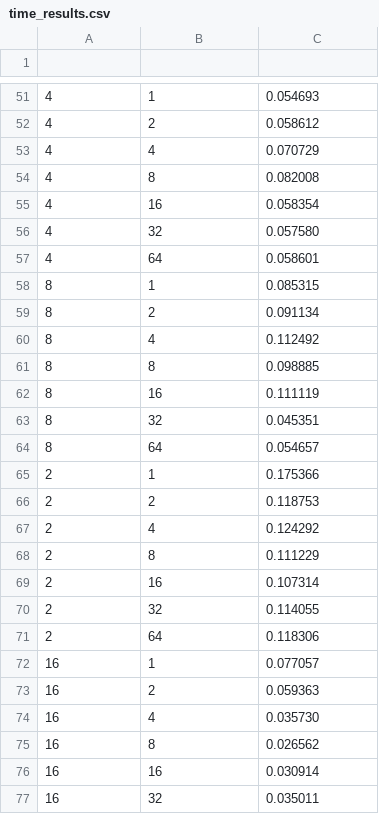
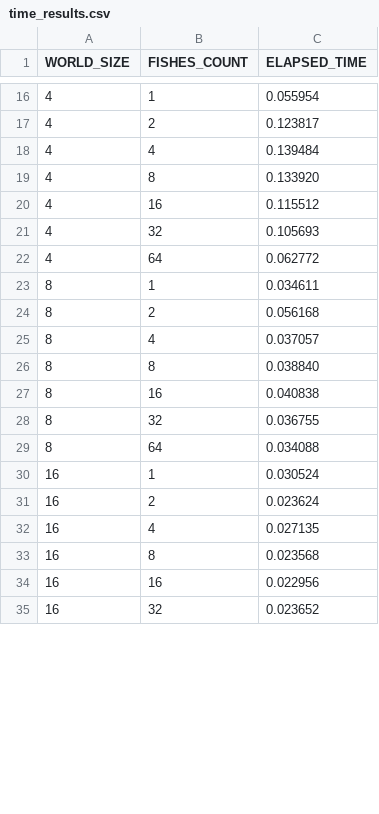
Before and after one commit to LeonardoDeFaveri/HPC-Project, a CSV file: time_results.csv, drawn as a sheet; only a part is shown, gaps mark what is left out; the diff covers the shown part only.

```diff
--- a/time_results.csv
+++ b/time_results.csv
@@ -1 +1 @@
-
+WORLD_SIZE,FISHES_COUNT,ELAPSED_TIME
@@ -51,27 +16,20 @@
-4,1,0.054693
-4,2,0.058612
-4,4,0.070729
-4,8,0.082008
-4,16,0.058354
-4,32,0.057580
-4,64,0.058601
-8,1,0.085315
-8,2,0.091134
-8,4,0.112492
-8,8,0.098885
-8,16,0.111119
-8,32,0.045351
-8,64,0.054657
-2,1,0.175366
-2,2,0.118753
-2,4,0.124292
-2,8,0.111229
-2,16,0.107314
-2,32,0.114055
-2,64,0.118306
-16,1,0.077057
-16,2,0.059363
-16,4,0.035730
-16,8,0.026562
-16,16,0.030914
-16,32,0.035011
+4,1,0.055954
+4,2,0.123817
+4,4,0.139484
+4,8,0.133920
+4,16,0.115512
+4,32,0.105693
+4,64,0.062772
+8,1,0.034611
+8,2,0.056168
+8,4,0.037057
+8,8,0.038840
+8,16,0.040838
+8,32,0.036755
+8,64,0.034088
+16,1,0.030524
+16,2,0.023624
+16,4,0.027135
+16,8,0.023568
+16,16,0.022956
+16,32,0.023652
```
Also changed, not shown: 2 added rows, 37 removed rows and 27 edited cells elsewhere in this file, fish_positions.csv, 3 other files.
